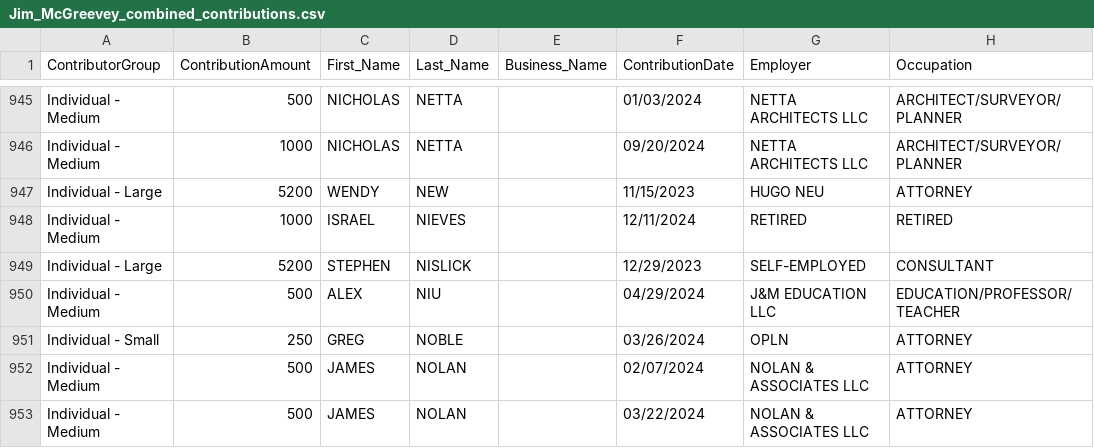
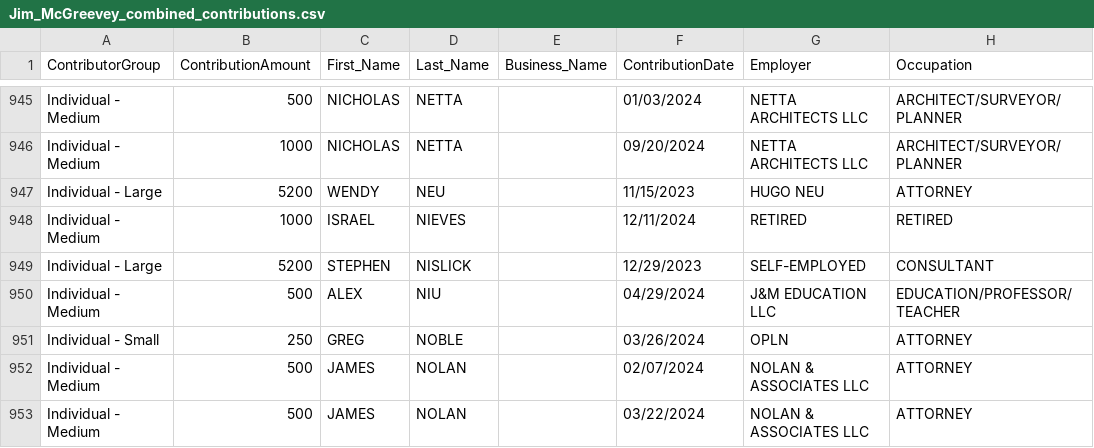
Before and after one commit to koensantos/ali_pay2play_website, a CSV file: backend/cleaning_scripts/output/Jim_McGreevey_combined_contributions.csv, drawn as a sheet; only a part is shown, gaps mark what is left out; the diff names each change by its address in the sheet, - before the commit and + after, or states it on an @@ line.

```diff
--- a/backend/cleaning_scripts/output/Jim_McGreevey_combined_contributions.csv
+++ b/backend/cleaning_scripts/output/Jim_McGreevey_combined_contributions.csv
-D947 (Last_Name): NEW
+D947 (Last_Name): NEU
```
Also changed, not shown: 7 other files.
